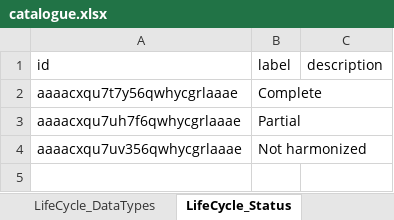
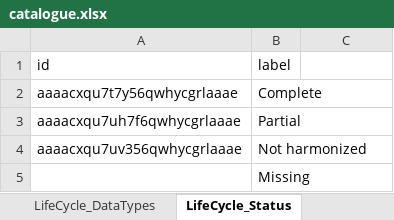
Before and after one commit to djvanenckevort/LifeCycle, an Excel workbook: model/catalogue.xlsx, sheet LifeCycle_Status, drawn as a sheet; values as stored, in another font and other column widths than the file's, no borders; the diff names each change by its address in the sheet, - before the commit and + after, or states it on an @@ line.

```diff
--- a/model/catalogue.xlsx (sheet LifeCycle_Status)
+++ b/model/catalogue.xlsx (sheet LifeCycle_Status)
-C1: description
+C1: (empty)
+row 5:  | Missing
```
Also changed, not shown: sheet attributes, sheet LifeCycle_Categories, sheet LifeCycle_Cohorts, sheet entities, sheet LifeCycle_Units, sheet LifeCycle_DataTypes, 1 other file.
